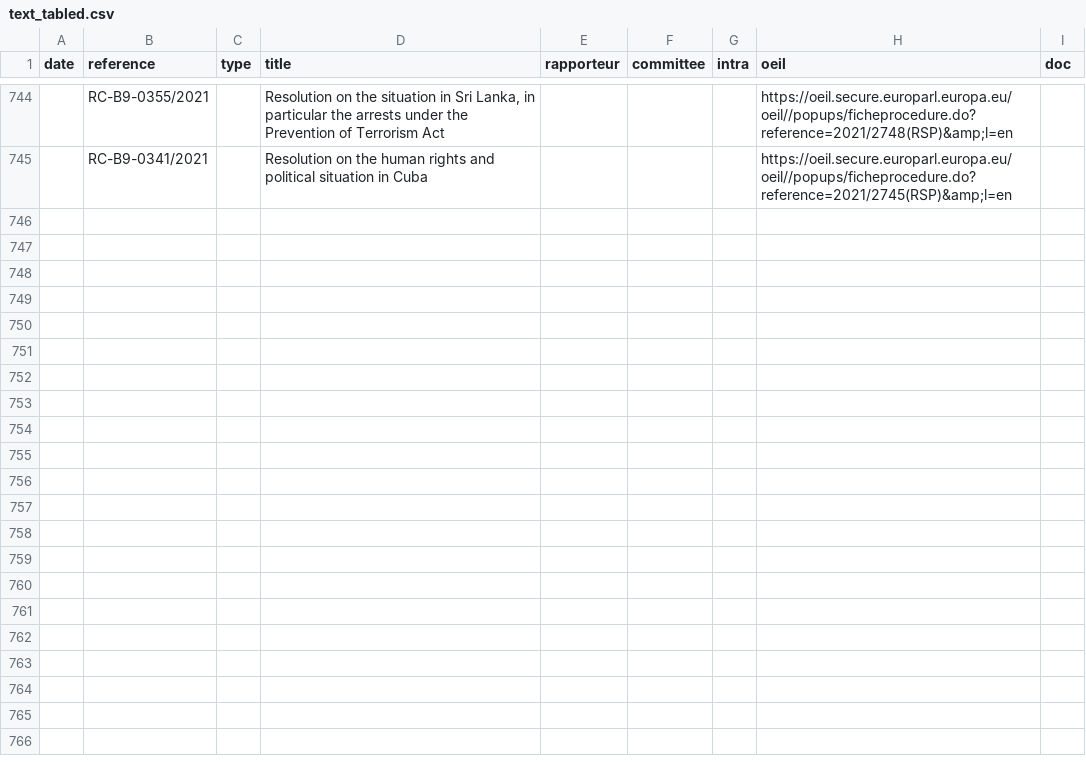
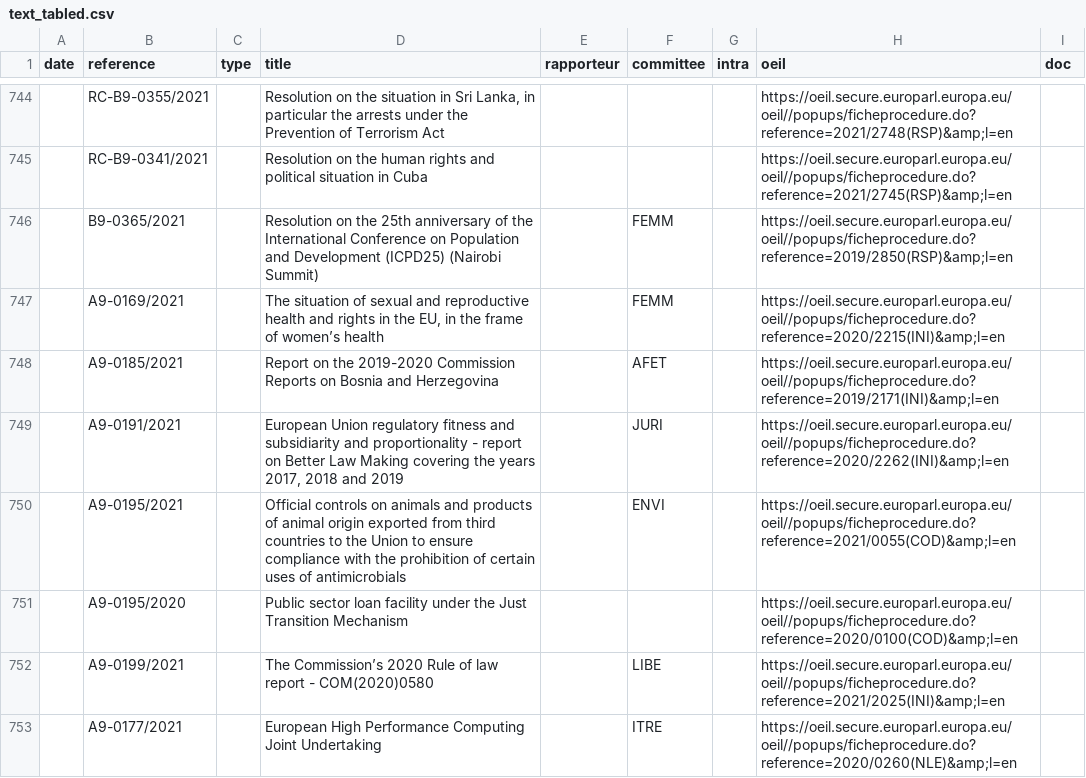
Before and after one commit to TechToThePeople/parlparse, a CSV file: data/text_tabled.csv, drawn as a sheet; only a part is shown, gaps mark what is left out; the diff covers the shown part only; the diff names each change by its address in the sheet, - before the commit and + after, or states it on an @@ line.

```diff
--- a/data/text_tabled.csv
+++ b/data/text_tabled.csv
+row 746:  | B9-0365/2021 |  | Resolution on the 25th anniversary of the International Conference on Population and Development (ICPD25) (Nairobi Summit) |  | FEMM |  | https://oeil.secure.europarl.europa.eu/oeil//popups/ficheprocedure.do?reference=2019/2850(RSP)&amp;l=en
+row 747:  | A9-0169/2021 |  | The situation of sexual and reproductive health and rights in the EU, in the frame of women’s health |  | FEMM |  | https://oeil.secure.europarl.europa.eu/oeil//popups/ficheprocedure.do?reference=2020/2215(INI)&amp;l=en
+row 748:  | A9-0185/2021 |  | Report on the 2019-2020 Commission Reports on Bosnia and Herzegovina |  | AFET |  | https://oeil.secure.europarl.europa.eu/oeil//popups/ficheprocedure.do?reference=2019/2171(INI)&amp;l=en
+row 749:  | A9-0191/2021 |  | European Union regulatory fitness and subsidiarity and proportionality - report on Better Law Making covering the years 2017, 2018 and 2019 |  | JURI |  | https://oeil.secure.europarl.europa.eu/oeil//popups/ficheprocedure.do?reference=2020/2262(INI)&amp;l=en
+row 750:  | A9-0195/2021 |  | Official controls on animals and products of animal origin exported from third countries to the Union to ensure compliance with the prohibition of certain uses of antimicrobials |  | ENVI |  | https://oeil.secure.europarl.europa.eu/oeil//popups/ficheprocedure.do?reference=2021/0055(COD)&amp;l=en
+row 751:  | A9-0195/2020 |  | Public sector loan facility under the Just Transition Mechanism |  |  |  | https://oeil.secure.europarl.europa.eu/oeil//popups/ficheprocedure.do?reference=2020/0100(COD)&amp;l=en
+row 752:  | A9-0199/2021 |  | The Commission’s 2020 Rule of law report - COM(2020)0580 |  | LIBE |  | https://oeil.secure.europarl.europa.eu/oeil//popups/ficheprocedure.do?reference=2021/2025(INI)&amp;l=en
+row 753:  | A9-0177/2021 |  | European High Performance Computing Joint Undertaking |  | ITRE |  | https://oeil.secure.europarl.europa.eu/oeil//popups/ficheprocedure.do?reference=2020/0260(NLE)&amp;l=en
```
Also changed, not shown: 7 added rows elsewhere in this file, 1 other file.
